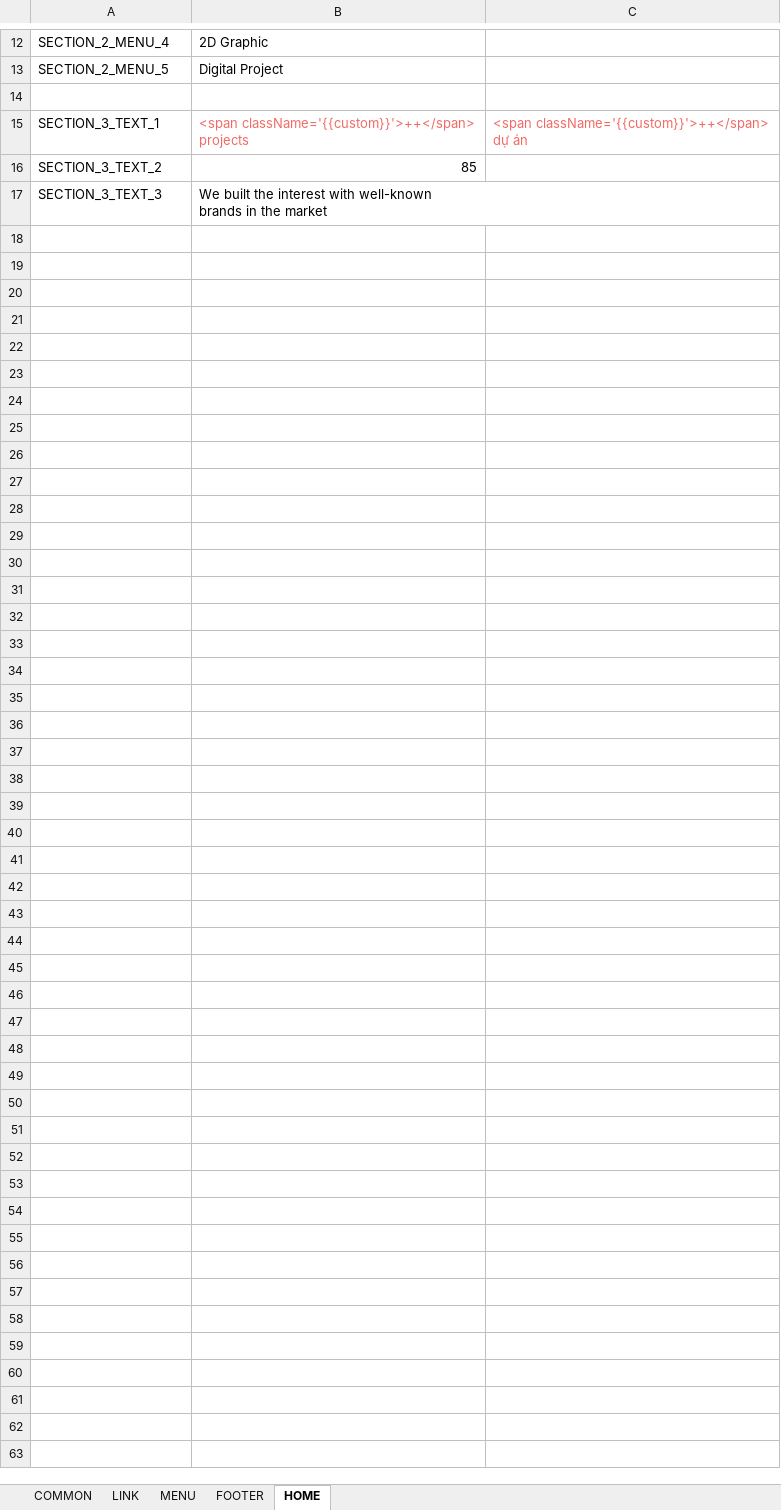
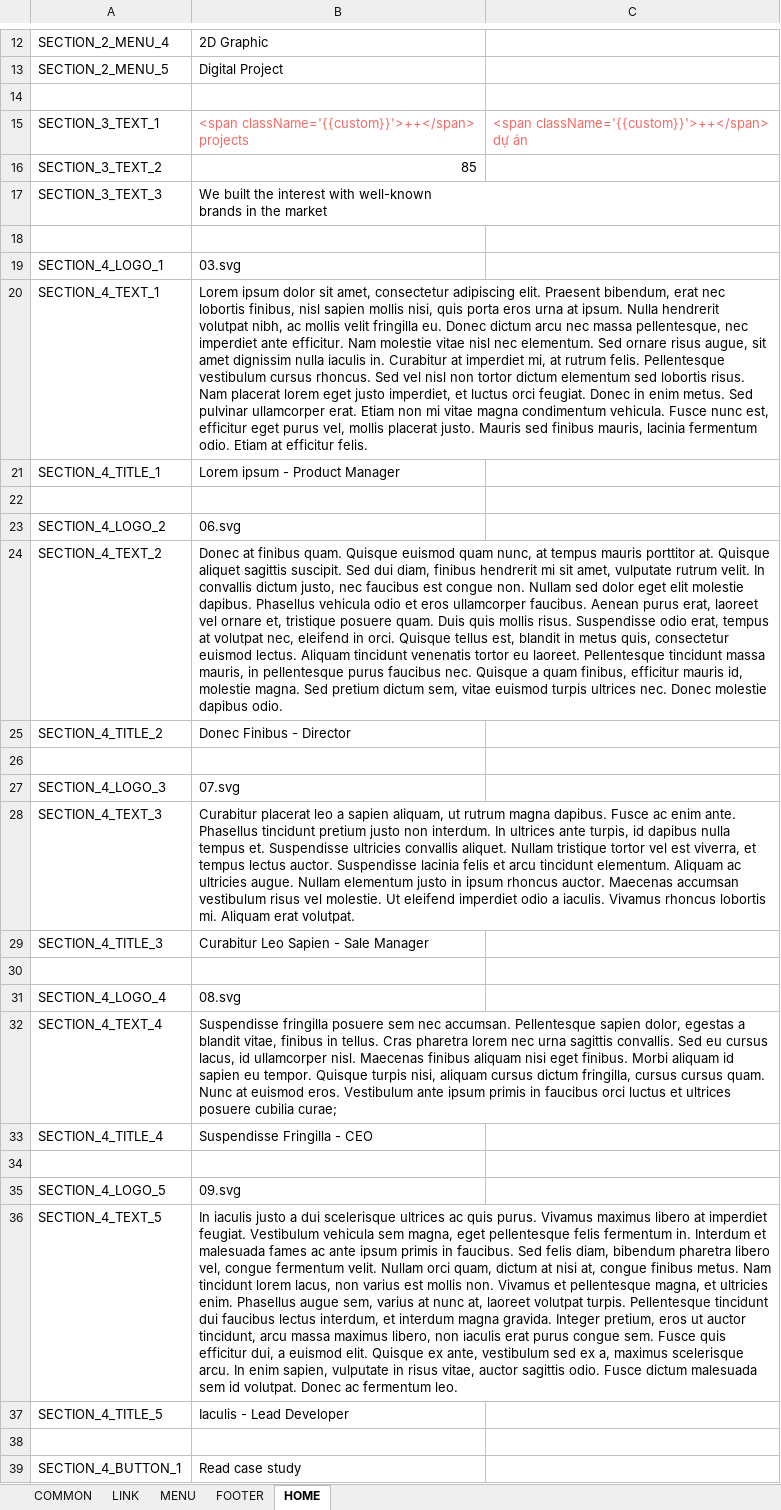
Before and after one commit to lcd11001/neko_website, an Excel workbook: data/text.xlsx, sheet HOME, drawn as a sheet; only a part is shown, gaps mark what is left out; values as stored, in another font and other column widths than the file's, no borders; the diff names each change by its address in the sheet, - before the commit and + after, or states it on an @@ line.

Commit message:
+ Home case study

```diff
--- a/data/text.xlsx (sheet HOME)
+++ b/data/text.xlsx (sheet HOME)
+row 18: (empty)
+row 19: SECTION_4_LOGO_1 | 03.svg
+row 20: SECTION_4_TEXT_1 | Lorem ipsum dolor sit amet, consectetur adipiscing elit. Praesent bibendum, erat nec lobortis finibus, nisl sapien mollis nisi, quis porta eros urna at ipsum. Nulla hendrerit volutpat nibh, ac mollis velit fringilla eu. Donec dictum arcu nec massa pellentesque, nec imperdiet ante efficitur. Nam molestie vitae nisl nec elementum. Sed ornare risus augue, sit amet dignissim nulla iaculis in. Curabitur at imperdiet mi, at rutrum felis. Pellentesque vestibulum cursus rhoncus. Sed vel nisl non tortor dictum elementum sed lobortis risus. Nam placerat lorem eget justo imperdiet, et luctus orci feugiat. Donec in enim metus. Sed pulvinar ullamcorper erat. Etiam non mi vitae magna condimentum vehicula. Fusce nunc est, efficitur eget purus vel, mollis placerat justo. Mauris sed finibus mauris, lacinia fermentum odio. Etiam at efficitur felis.
+row 21: SECTION_4_TITLE_1 | Lorem ipsum - Product Manager
+row 22: (empty)
+row 23: SECTION_4_LOGO_2 | 06.svg
+row 24: SECTION_4_TEXT_2 | Donec at finibus quam. Quisque euismod quam nunc, at tempus mauris porttitor at. Quisque aliquet sagittis suscipit. Sed dui diam, finibus hendrerit mi sit amet, vulputate rutrum velit. In convallis dictum justo, nec faucibus est congue non. Nullam sed dolor eget elit molestie dapibus. Phasellus vehicula odio et eros ullamcorper faucibus. Aenean purus erat, laoreet vel ornare et, tristique posuere quam. Duis quis mollis risus. Suspendisse odio erat, tempus at volutpat nec, eleifend in orci. Quisque tellus est, blandit in metus quis, consectetur euismod lectus. Aliquam tincidunt venenatis tortor eu laoreet. Pellentesque tincidunt massa mauris, in pellentesque purus faucibus nec. Quisque a quam finibus, efficitur mauris id, molestie magna. Sed pretium dictum sem, vitae euismod turpis ultrices nec. Donec molestie dapibus odio.
+row 25: SECTION_4_TITLE_2 | Donec Finibus - Director
+row 26: (empty)
+row 27: SECTION_4_LOGO_3 | 07.svg
+row 28: SECTION_4_TEXT_3 | Curabitur placerat leo a sapien aliquam, ut rutrum magna dapibus. Fusce ac enim ante. Phasellus tincidunt pretium justo non interdum. In ultrices ante turpis, id dapibus nulla tempus et. Suspendisse ultricies convallis aliquet. Nullam tristique tortor vel est viverra, et tempus lectus auctor. Suspendisse lacinia felis et arcu tincidunt elementum. Aliquam ac ultricies augue. Nullam elementum justo in ipsum rhoncus auctor. Maecenas accumsan vestibulum risus vel molestie. Ut eleifend imperdiet odio a iaculis. Vivamus rhoncus lobortis mi. Aliquam erat volutpat.
+row 29: SECTION_4_TITLE_3 | Curabitur Leo Sapien - Sale Manager
+row 30: (empty)
+row 31: SECTION_4_LOGO_4 | 08.svg
+row 32: SECTION_4_TEXT_4 | Suspendisse fringilla posuere sem nec accumsan. Pellentesque sapien dolor, egestas a blandit vitae, finibus in tellus. Cras pharetra lorem nec urna sagittis convallis. Sed eu cursus lacus, id ullamcorper nisl. Maecenas finibus aliquam nisi eget finibus. Morbi aliquam id sapien eu tempor. Quisque turpis nisi, aliquam cursus dictum fringilla, cursus cursus quam. Nunc at euismod eros. Vestibulum ante ipsum primis in faucibus orci luctus et ultrices posuere cubilia curae;
+row 33: SECTION_4_TITLE_4 | Suspendisse Fringilla - CEO
+row 34: (empty)
+row 35: SECTION_4_LOGO_5 | 09.svg
+row 36: SECTION_4_TEXT_5 | In iaculis justo a dui scelerisque ultrices ac quis purus. Vivamus maximus libero at imperdiet feugiat. Vestibulum vehicula sem magna, eget pellentesque felis fermentum in. Interdum et malesuada fames ac ante ipsum primis in faucibus. Sed felis diam, bibendum pharetra libero vel, congue fermentum velit. Nullam orci quam, dictum at nisi at, congue finibus metus. Nam tincidunt lorem lacus, non varius est mollis non. Vivamus et pellentesque magna, et ultricies enim. Phasellus augue sem, varius at nunc at, laoreet volutpat turpis. Pellentesque tincidunt dui faucibus lectus interdum, et interdum magna gravida. Integer pretium, eros ut auctor tincidunt, arcu massa maximus libero, non iaculis erat purus congue sem. Fusce quis efficitur dui, a euismod elit. Quisque ex ante, vestibulum sed ex a, maximus scelerisque arcu. In enim sapien, vulputate in risus vitae, auctor sagittis odio. Fusce dictum malesuada sem id volutpat. Donec ac fermentum leo.
+row 37: SECTION_4_TITLE_5 | Iaculis - Lead Developer
+row 38: (empty)
+row 39: SECTION_4_BUTTON_1 | Read case study
```
Also changed, not shown: 1 other file.
